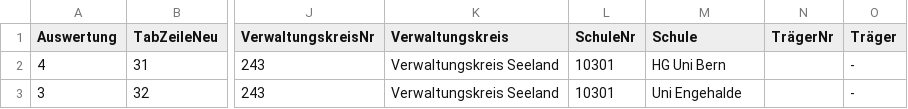
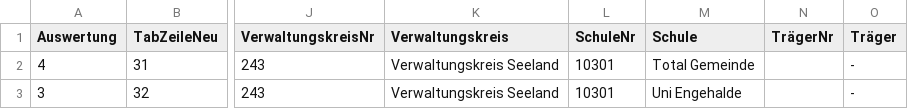
Before and after one commit to rstebler/OpenDataApp, a CSV file: D3_Starter/test.csv, drawn as a sheet; only a part is shown, gaps mark what is left out; the diff names each change by its address in the sheet, - before the commit and + after, or states it on an @@ line.

```diff
--- a/D3_Starter/test.csv
+++ b/D3_Starter/test.csv
-M2 (Schule): HG Uni Bern
+M2 (Schule): Total Gemeinde
```
Also changed, not shown: 2 other files.
